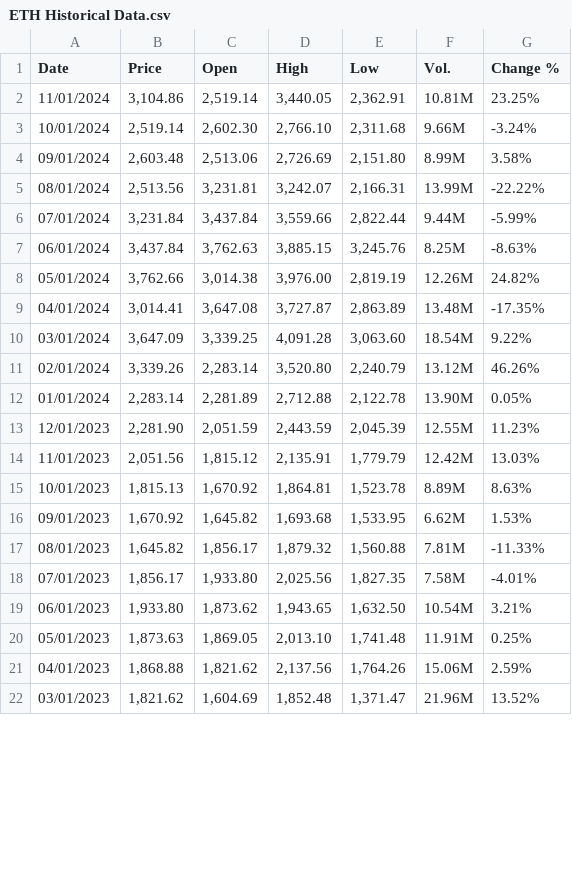
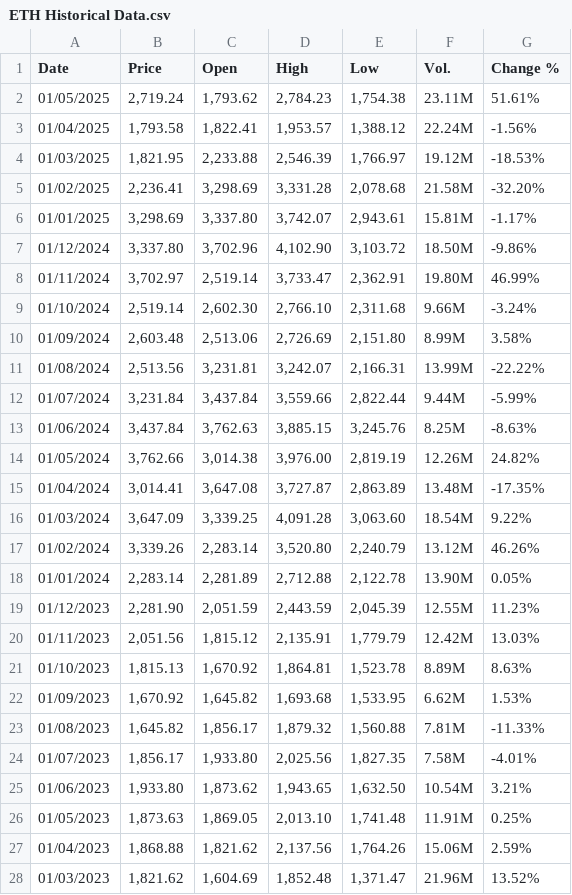
Before and after one commit to paulbeardactuarial/crypto_calibration, a CSV file: Data/ETH Historical Data.csv, drawn as a sheet; only a part is shown; the diff covers the shown part only.

```diff
--- a/Data/ETH Historical Data.csv
+++ b/Data/ETH Historical Data.csv
@@ -1,22 +1,28 @@
 "Date","Price","Open","High","Low","Vol.","Change %"
-"11/01/2024","3,104.86","2,519.14","3,440.05","2,362.91","10.81M","23.25%"
-"10/01/2024","2,519.14","2,602.30","2,766.10","2,311.68","9.66M","-3.24%"
-"09/01/2024","2,603.48","2,513.06","2,726.69","2,151.80","8.99M","3.58%"
-"08/01/2024","2,513.56","3,231.81","3,242.07","2,166.31","13.99M","-22.22%"
-"07/01/2024","3,231.84","3,437.84","3,559.66","2,822.44","9.44M","-5.99%"
-"06/01/2024","3,437.84","3,762.63","3,885.15","3,245.76","8.25M","-8.63%"
-"05/01/2024","3,762.66","3,014.38","3,976.00","2,819.19","12.26M","24.82%"
-"04/01/2024","3,014.41","3,647.08","3,727.87","2,863.89","13.48M","-17.35%"
-"03/01/2024","3,647.09","3,339.25","4,091.28","3,063.60","18.54M","9.22%"
-"02/01/2024","3,339.26","2,283.14","3,520.80","2,240.79","13.12M","46.26%"
+"01/05/2025","2,719.24","1,793.62","2,784.23","1,754.38","23.11M","51.61%"
+"01/04/2025","1,793.58","1,822.41","1,953.57","1,388.12","22.24M","-1.56%"
+"01/03/2025","1,821.95","2,233.88","2,546.39","1,766.97","19.12M","-18.53%"
+"01/02/2025","2,236.41","3,298.69","3,331.28","2,078.68","21.58M","-32.20%"
+"01/01/2025","3,298.69","3,337.80","3,742.07","2,943.61","15.81M","-1.17%"
+"01/12/2024","3,337.80","3,702.96","4,102.90","3,103.72","18.50M","-9.86%"
+"01/11/2024","3,702.97","2,519.14","3,733.47","2,362.91","19.80M","46.99%"
+"01/10/2024","2,519.14","2,602.30","2,766.10","2,311.68","9.66M","-3.24%"
+"01/09/2024","2,603.48","2,513.06","2,726.69","2,151.80","8.99M","3.58%"
+"01/08/2024","2,513.56","3,231.81","3,242.07","2,166.31","13.99M","-22.22%"
+"01/07/2024","3,231.84","3,437.84","3,559.66","2,822.44","9.44M","-5.99%"
+"01/06/2024","3,437.84","3,762.63","3,885.15","3,245.76","8.25M","-8.63%"
+"01/05/2024","3,762.66","3,014.38","3,976.00","2,819.19","12.26M","24.82%"
+"01/04/2024","3,014.41","3,647.08","3,727.87","2,863.89","13.48M","-17.35%"
+"01/03/2024","3,647.09","3,339.25","4,091.28","3,063.60","18.54M","9.22%"
+"01/02/2024","3,339.26","2,283.14","3,520.80","2,240.79","13.12M","46.26%"
 "01/01/2024","2,283.14","2,281.89","2,712.88","2,122.78","13.90M","0.05%"
-"12/01/2023","2,281.90","2,051.59","2,443.59","2,045.39","12.55M","11.23%"
-"11/01/2023","2,051.56","1,815.12","2,135.91","1,779.79","12.42M","13.03%"
-"10/01/2023","1,815.13","1,670.92","1,864.81","1,523.78","8.89M","8.63%"
-"09/01/2023","1,670.92","1,645.82","1,693.68","1,533.95","6.62M","1.53%"
-"08/01/2023","1,645.82","1,856.17","1,879.32","1,560.88","7.81M","-11.33%"
-"07/01/2023","1,856.17","1,933.80","2,025.56","1,827.35","7.58M","-4.01%"
-"06/01/2023","1,933.80","1,873.62","1,943.65","1,632.50","10.54M","3.21%"
-"05/01/2023","1,873.63","1,869.05","2,013.10","1,741.48","11.91M","0.25%"
-"04/01/2023","1,868.88","1,821.62","2,137.56","1,764.26","15.06M","2.59%"
-"03/01/2023","1,821.62","1,604.69","1,852.48","1,371.47","21.96M","13.52%"
+"01/12/2023","2,281.90","2,051.59","2,443.59","2,045.39","12.55M","11.23%"
+"01/11/2023","2,051.56","1,815.12","2,135.91","1,779.79","12.42M","13.03%"
+"01/10/2023","1,815.13","1,670.92","1,864.81","1,523.78","8.89M","8.63%"
+"01/09/2023","1,670.92","1,645.82","1,693.68","1,533.95","6.62M","1.53%"
+"01/08/2023","1,645.82","1,856.17","1,879.32","1,560.88","7.81M","-11.33%"
+"01/07/2023","1,856.17","1,933.80","2,025.56","1,827.35","7.58M","-4.01%"
+"01/06/2023","1,933.80","1,873.62","1,943.65","1,632.50","10.54M","3.21%"
+"01/05/2023","1,873.63","1,869.05","2,013.10","1,741.48","11.91M","0.25%"
+"01/04/2023","1,868.88","1,821.62","2,137.56","1,764.26","15.06M","2.59%"
+"01/03/2023","1,821.62","1,604.69","1,852.48","1,371.47","21.96M","13.52%"
```
Also changed, not shown: 76 edited cells elsewhere in this file, Data/BTC Historical Data.csv, Data/XRP Historical Data.csv, 10 other files.
